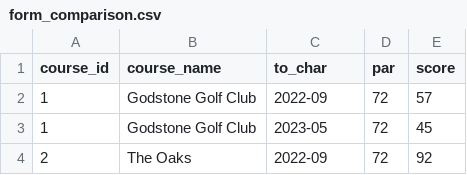
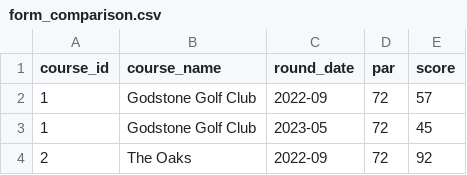
Before and after one commit to charlesvarthur/Golf_Stats, a CSV file: form_comparison.csv, drawn as a sheet; only a part is shown.

Commit message:
update round date ecxport sql

```diff
--- a/form_comparison.csv
+++ b/form_comparison.csv
@@ -1,2 +1,2 @@
-course_id,course_name,to_char,par,score
+course_id,course_name,round_date,par,score
 1,Godstone Golf Club,2022-09,72,57
```
Also changed, not shown: 1 other file.
